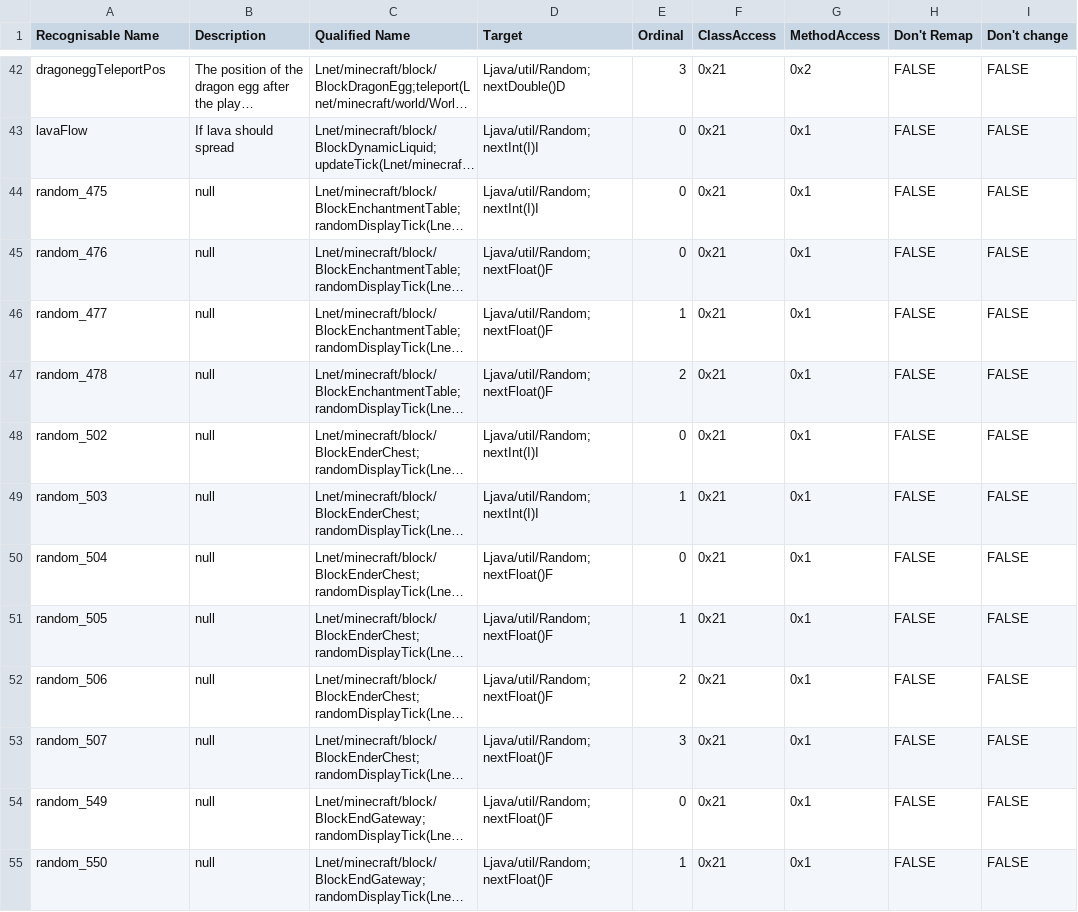
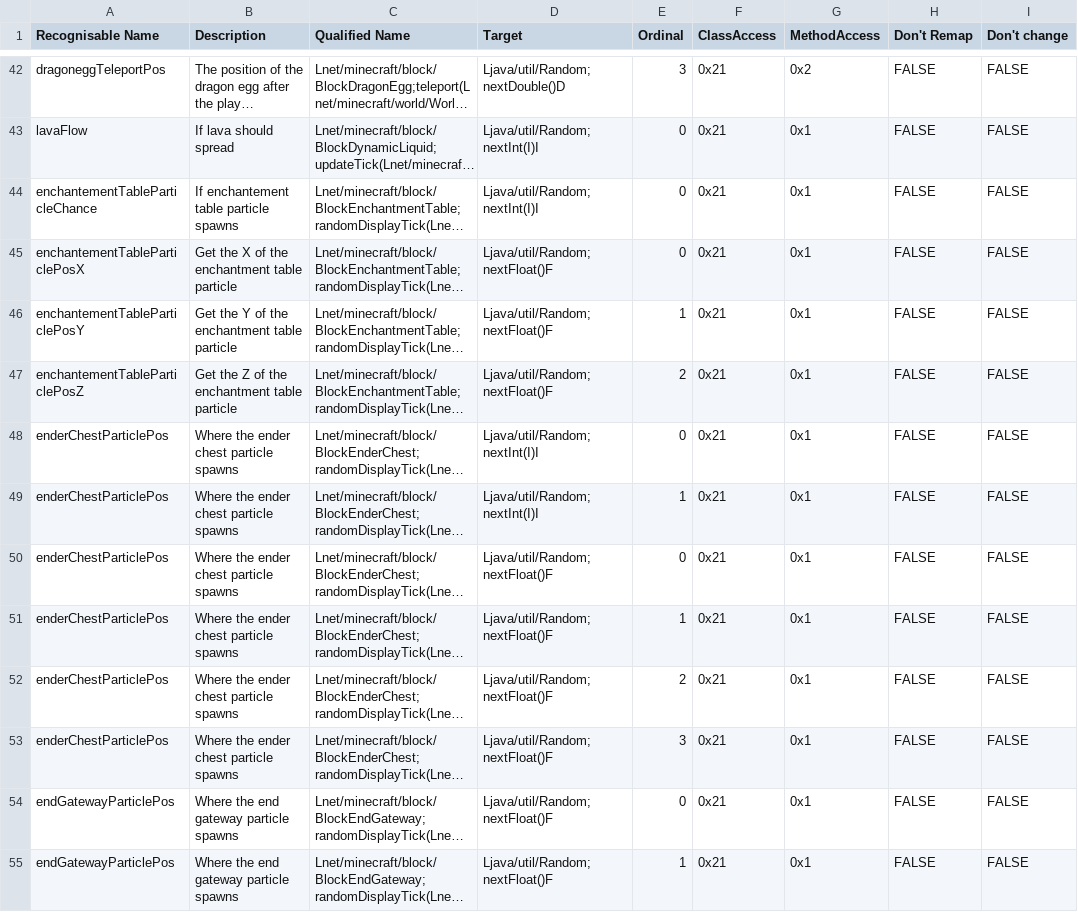
Before and after one commit to MinecraftTAS/KillTheRNG, a TSV file: Randomness 1.12.2 extreme - Oh no.tsv, drawn as a sheet; only a part is shown, gaps mark what is left out; long unchanged cells end in …; the diff covers the shown part only; the diff names each change by its address in the sheet, - before the commit and + after, or states it on an @@ line.

```diff
--- a/Randomness 1.12.2 extreme - Oh no.tsv
+++ b/Randomness 1.12.2 extreme - Oh no.tsv
-A44 (Recognisable Name): random_475
+A44 (Recognisable Name): enchantementTableParticleChance
-B44 (Description): null
+B44 (Description): If enchantement table particle spawns
-A45 (Recognisable Name): random_476
+A45 (Recognisable Name): enchantementTableParticlePosX
-B45 (Description): null
+B45 (Description): Get the X of the enchantment table particle
-A46 (Recognisable Name): random_477
+A46 (Recognisable Name): enchantementTableParticlePosY
-B46 (Description): null
+B46 (Description): Get the Y of the enchantment table particle
-A47 (Recognisable Name): random_478
+A47 (Recognisable Name): enchantementTableParticlePosZ
-B47 (Description): null
+B47 (Description): Get the Z of the enchantment table particle
-A48 (Recognisable Name): random_502
+A48 (Recognisable Name): enderChestParticlePos
-B48:B53 (Description): null
+B48:B53 (Description): Where the ender chest particle spawns
-A49 (Recognisable Name): random_503
+A49 (Recognisable Name): enderChestParticlePos
-A50 (Recognisable Name): random_504
+A50 (Recognisable Name): enderChestParticlePos
-A51 (Recognisable Name): random_505
+A51 (Recognisable Name): enderChestParticlePos
-A52 (Recognisable Name): random_506
+A52 (Recognisable Name): enderChestParticlePos
-A53 (Recognisable Name): random_507
+A53 (Recognisable Name): enderChestParticlePos
-A54 (Recognisable Name): random_549
+A54 (Recognisable Name): endGatewayParticlePos
-B54:B55 (Description): null
+B54:B55 (Description): Where the end gateway particle spawns
-A55 (Recognisable Name): random_550
+A55 (Recognisable Name): endGatewayParticlePos
```
Also changed, not shown: 128 edited cells elsewhere in this file, 19 other files.
